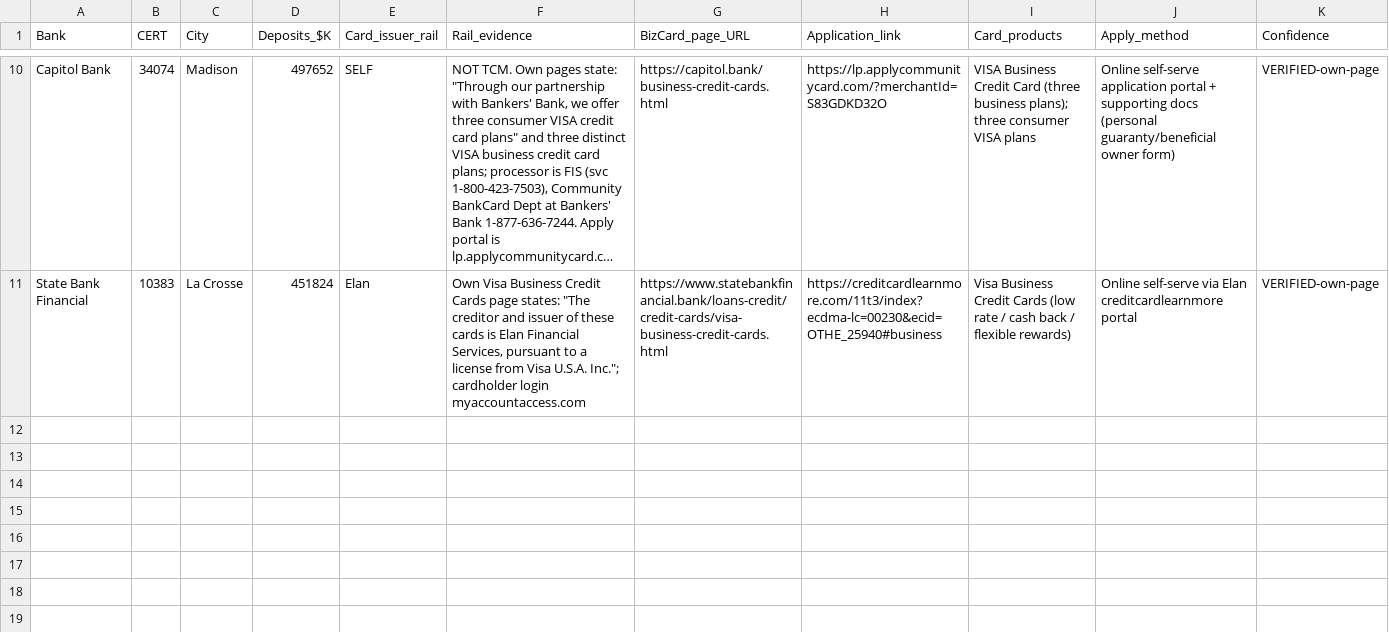
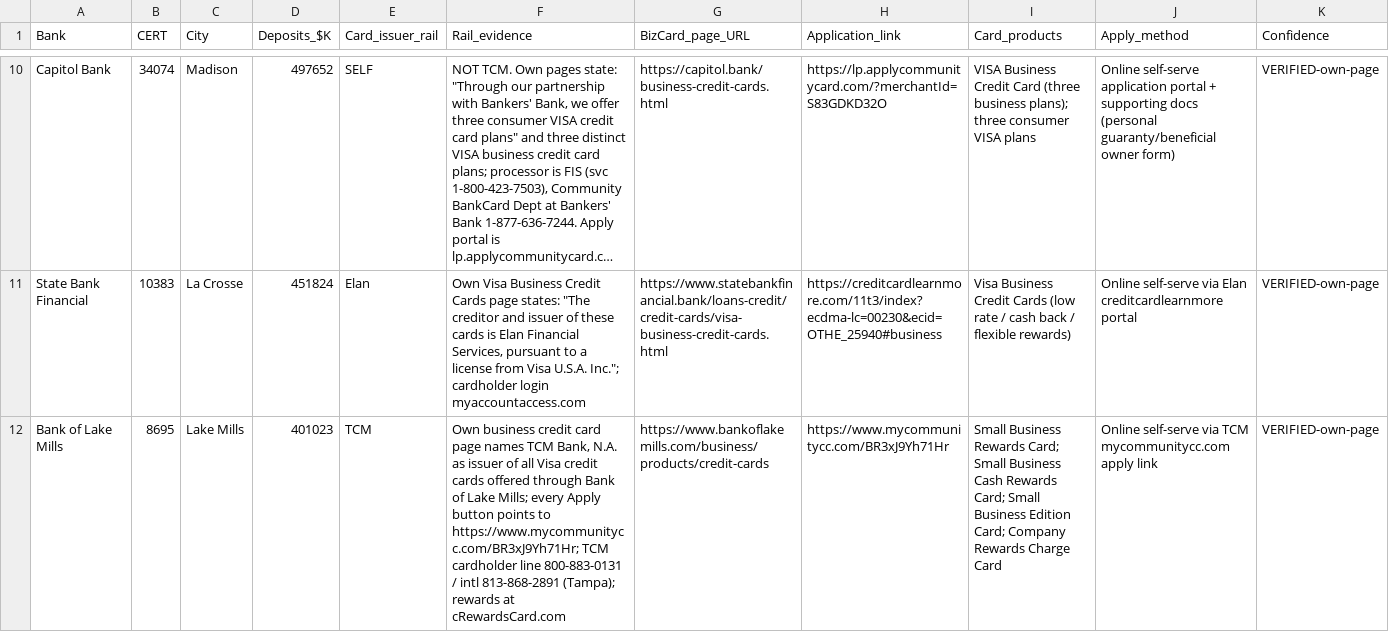
Before and after one commit to Awake999/awake, a CSV file: research/wisconsin/out/wi_tcm_results_5.csv, drawn as a sheet; only a part is shown, gaps mark what is left out; long unchanged cells end in …; rows hold the shown columns only; the diff names each change by its address in the sheet, - before the commit and + after, or states it on an @@ line.

```diff
--- a/research/wisconsin/out/wi_tcm_results_5.csv
+++ b/research/wisconsin/out/wi_tcm_results_5.csv
+row 12: Bank of Lake Mills | 8695 | Lake Mills | 401023 | TCM | Own business credit card page names TCM Bank, N.A. as issuer of all Visa credit cards offered through Bank of Lake Mills; every Apply button points to https://www.mycommunitycc.com/BR3xJ9Yh71Hr; TCM cardholder line 800-883-0131 / intl 813-868-2891 (Tampa); rewards at cRewardsCard.com | https://www.bankoflakemills.com/business/products/credit-cards | https://www.mycommunitycc.com/BR3xJ9Yh71Hr | Small Business Rewards Card; Small Business Cash Rewards Card; Small Business Edition Card; Company Rewards Charge Card | Online self-serve via TCM mycommunitycc.com apply link | VERIFIED-own-page
```
Also changed, not shown: research/wisconsin/out/wi_tcm_results_3.csv.
